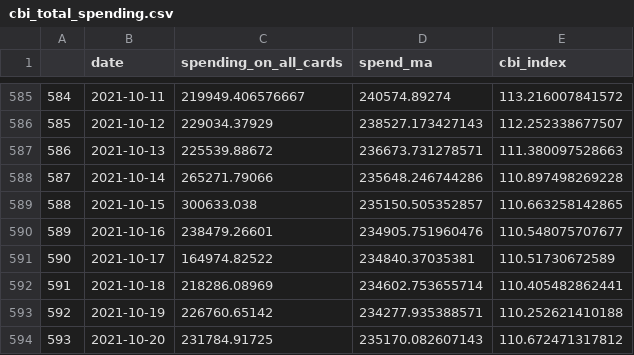
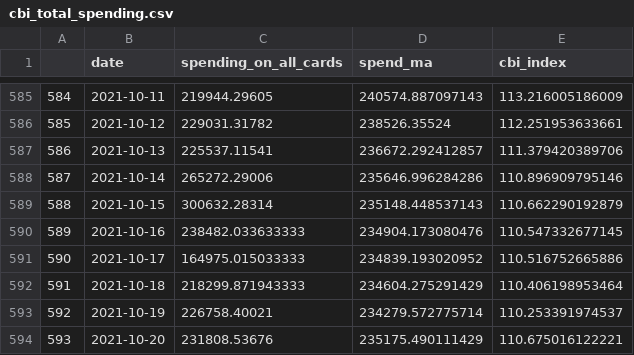
Before and after one commit to eamswe/dashtest, a CSV file: cbi_total_spending.csv, drawn as a sheet; only a part is shown, gaps mark what is left out; the diff covers the shown part only.

```diff
--- a/cbi_total_spending.csv
+++ b/cbi_total_spending.csv
@@ -585,10 +585,10 @@
-"584",2021-10-11,219949.406576667,240574.89274,113.216007841572
-"585",2021-10-12,229034.37929,238527.173427143,112.252338677507
-"586",2021-10-13,225539.88672,236673.731278571,111.380097528663
-"587",2021-10-14,265271.79066,235648.246744286,110.897498269228
-"588",2021-10-15,300633.038,235150.505352857,110.663258142865
-"589",2021-10-16,238479.26601,234905.751960476,110.548075707677
-"590",2021-10-17,164974.82522,234840.37035381,110.51730672589
-"591",2021-10-18,218286.08969,234602.753655714,110.405482862441
-"592",2021-10-19,226760.65142,234277.935388571,110.252621410188
-"593",2021-10-20,231784.91725,235170.082607143,110.672471317812
+"584",2021-10-11,219944.29605,240574.887097143,113.216005186009
+"585",2021-10-12,229031.31782,238526.35524,112.251953633661
+"586",2021-10-13,225537.11541,236672.292412857,111.379420389706
+"587",2021-10-14,265272.29006,235646.996284286,110.896909795146
+"588",2021-10-15,300632.28314,235148.448537143,110.662290192879
+"589",2021-10-16,238482.033633333,234904.173080476,110.547332677145
+"590",2021-10-17,164975.015033333,234839.193020952,110.516752665886
+"591",2021-10-18,218299.871943333,234604.275291429,110.406198953464
+"592",2021-10-19,226758.40021,234279.572775714,110.253391974537
+"593",2021-10-20,231808.53676,235175.490111429,110.675016122221
```
Also changed, not shown: 7 added rows and 42 edited cells elsewhere in this file, mobility.csv.
